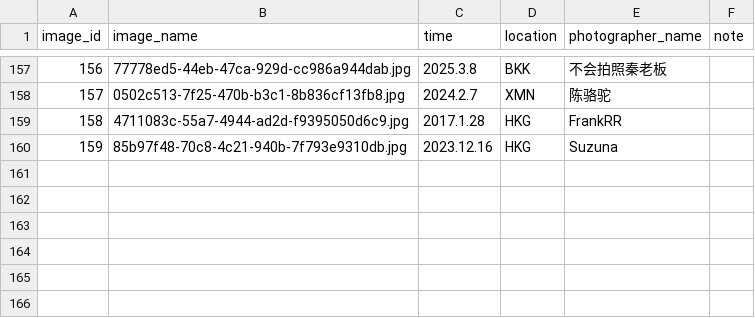
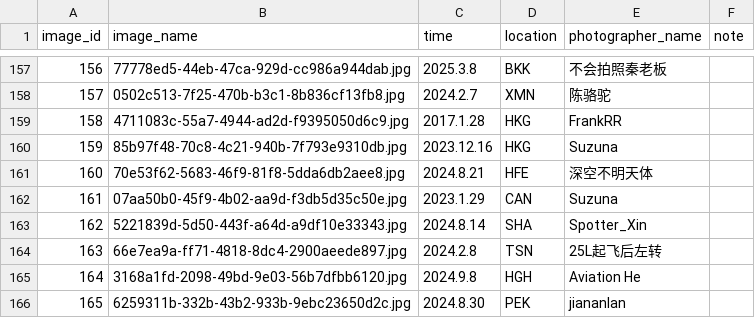
Before and after one commit to CuteNewWebDeveloper/CuteNew_gallery, a CSV file: docs/images/image_log.csv, drawn as a sheet; only a part is shown, gaps mark what is left out.

```diff
--- a/docs/images/image_log.csv
+++ b/docs/images/image_log.csv
@@ -160 +160,7 @@ image_id,image_name,time,location,photographer_name,note
 159,85b97f48-70c8-4c21-940b-7f793e9310db.jpg,2023.12.16,HKG,Suzuna,
+160,70e53f62-5683-46f9-81f8-5dda6db2aee8.jpg,2024.8.21,HFE,深空不明天体,
+161,07aa50b0-45f9-4b02-aa9d-f3db5d35c50e.jpg,2023.1.29,CAN,Suzuna,
+162,5221839d-5d50-443f-a64d-a9df10e33343.jpg,2024.8.14,SHA,Spotter_Xin,
+163,66e7ea9a-ff71-4818-8dc4-2900aeede897.jpg,2024.2.8,TSN,25L起飞后左转,
+164,3168a1fd-2098-49bd-9e03-56b7dfbb6120.jpg,2024.9.8,HGH,Aviation He,
+165,6259311b-332b-43b2-933b-9ebc23650d2c.jpg,2024.8.30,PEK,jiananlan,
```
Also changed, not shown: 30 other files.
